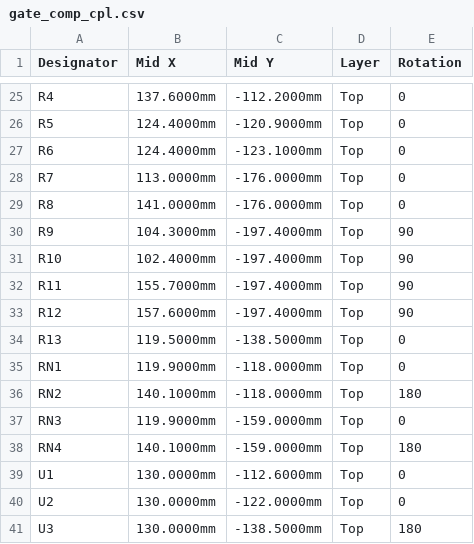
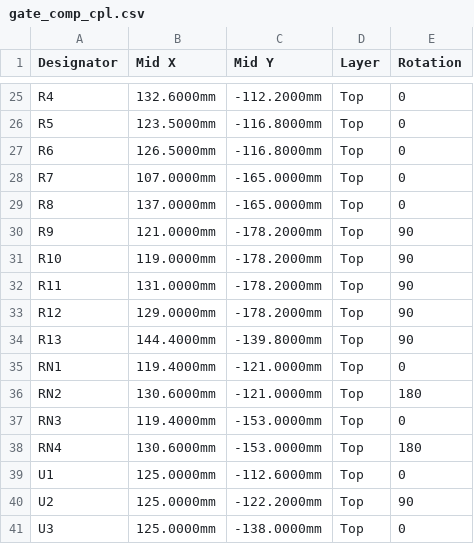
Before and after one commit to pkesso/ythr_pcb, a CSV file: gain-compressor/gate_comp_cpl.csv, drawn as a sheet; only a part is shown, gaps mark what is left out; the diff covers the shown part only; the diff names each change by its address in the sheet, - before the commit and + after, or states it on an @@ line.

```diff
--- a/gain-compressor/gate_comp_cpl.csv
+++ b/gain-compressor/gate_comp_cpl.csv
-B25 (Mid X): 137.6000mm
+B25 (Mid X): 132.6000mm
-B26 (Mid X): 124.4000mm
+B26 (Mid X): 123.5000mm
-C26 (Mid Y): -120.9000mm
+C26 (Mid Y): -116.8000mm
-B27 (Mid X): 124.4000mm
+B27 (Mid X): 126.5000mm
-C27 (Mid Y): -123.1000mm
+C27 (Mid Y): -116.8000mm
-B28 (Mid X): 113.0000mm
+B28 (Mid X): 107.0000mm
-C28:C29 (Mid Y): -176.0000mm
+C28:C29 (Mid Y): -165.0000mm
-B29 (Mid X): 141.0000mm
+B29 (Mid X): 137.0000mm
-B30 (Mid X): 104.3000mm
+B30 (Mid X): 121.0000mm
-C30:C33 (Mid Y): -197.4000mm
+C30:C33 (Mid Y): -178.2000mm
-B31 (Mid X): 102.4000mm
+B31 (Mid X): 119.0000mm
-B32 (Mid X): 155.7000mm
+B32 (Mid X): 131.0000mm
-B33 (Mid X): 157.6000mm
+B33 (Mid X): 129.0000mm
-B34 (Mid X): 119.5000mm
+B34 (Mid X): 144.4000mm
-C34 (Mid Y): -138.5000mm
+C34 (Mid Y): -139.8000mm
-E34 (Rotation): 0
+E34 (Rotation): 90
-B35 (Mid X): 119.9000mm
+B35 (Mid X): 119.4000mm
-C35:C36 (Mid Y): -118.0000mm
+C35:C36 (Mid Y): -121.0000mm
-B36 (Mid X): 140.1000mm
+B36 (Mid X): 130.6000mm
-B37 (Mid X): 119.9000mm
+B37 (Mid X): 119.4000mm
-C37:C38 (Mid Y): -159.0000mm
+C37:C38 (Mid Y): -153.0000mm
-B38 (Mid X): 140.1000mm
+B38 (Mid X): 130.6000mm
-B39:B41 (Mid X): 130.0000mm
+B39:B41 (Mid X): 125.0000mm
-C40 (Mid Y): -122.0000mm
+C40 (Mid Y): -122.2000mm
-E40 (Rotation): 0
+E40 (Rotation): 90
-C41 (Mid Y): -138.5000mm
+C41 (Mid Y): -138.0000mm
-E41 (Rotation): 180
+E41 (Rotation): 0
```
Also changed, not shown: 43 edited cells elsewhere in this file, gain-compressor/gate_comp_bom.csv, gain-compressor/renders/panel_fit.csv, 42 other files.
